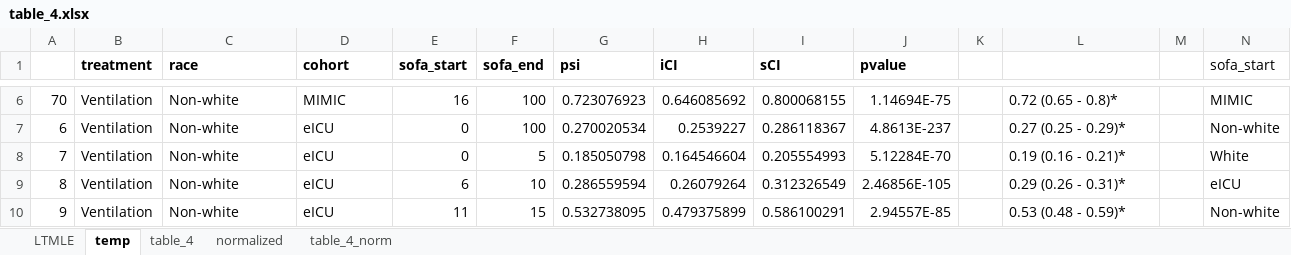
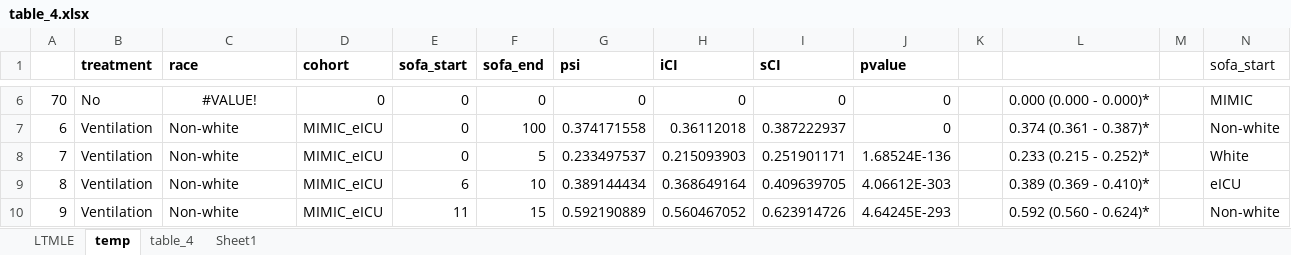
Before and after one commit to joamats/mit-tmle-sepsis, an Excel workbook: results/Paper/table_4.xlsx, sheet temp, drawn as a sheet; only a part is shown, gaps mark what is left out; values as stored, in another font and other column widths than the file's, no borders; the diff covers the shown part only; the diff names each change by its address in the sheet, - before the commit and + after, or states it on an @@ line.

Commit message:
TMLE and LTMLE results with merged cohorts

```diff
--- a/results/Paper/table_4.xlsx (sheet temp)
+++ b/results/Paper/table_4.xlsx (sheet temp)
-sheet tab: normalized
-sheet tab: table_4_norm
+sheet tab: Sheet1
-B6 (treatment): Ventilation
+B6 (treatment): No
-C6 (race): Non-white
+C6 (race): #VALUE!
-C6 alignment: left
+C6 alignment: center
-D6 (cohort): MIMIC
+D6 (cohort): 0
-E6 (sofa_start): 16
+E6 (sofa_start): 0
-F6 (sofa_end): 100
+F6 (sofa_end): 0
-G6 (psi): 0.723076923
+G6 (psi): 0
-H6 (iCI): 0.646085692
+H6 (iCI): 0
-I6 (sCI): 0.800068155
+I6 (sCI): 0
-J6 (pvalue): 1.14694E-75
+J6 (pvalue): 0
-L6: 0.72 (0.65 - 0.8)*
+L6: 0.000 (0.000 - 0.000)*
-D7:D10 (cohort): eICU
+D7:D10 (cohort): MIMIC_eICU
-G7 (psi): 0.270020534
+G7 (psi): 0.374171558
-H7 (iCI): 0.2539227
+H7 (iCI): 0.36112018
-I7 (sCI): 0.286118367
+I7 (sCI): 0.387222937
-J7 (pvalue): 4.8613E-237
+J7 (pvalue): 0
-L7: 0.27 (0.25 - 0.29)*
+L7: 0.374 (0.361 - 0.387)*
-G8 (psi): 0.185050798
+G8 (psi): 0.233497537
-H8 (iCI): 0.164546604
+H8 (iCI): 0.215093903
-I8 (sCI): 0.205554993
+I8 (sCI): 0.251901171
-J8 (pvalue): 5.12284E-70
+J8 (pvalue): 1.68524E-136
-L8: 0.19 (0.16 - 0.21)*
+L8: 0.233 (0.215 - 0.252)*
-G9 (psi): 0.286559594
+G9 (psi): 0.389144434
-H9 (iCI): 0.26079264
+H9 (iCI): 0.368649164
-I9 (sCI): 0.312326549
+I9 (sCI): 0.409639705
-J9 (pvalue): 2.46856E-105
+J9 (pvalue): 4.06612E-303
-L9: 0.29 (0.26 - 0.31)*
+L9: 0.389 (0.369 - 0.410)*
-G10 (psi): 0.532738095
+G10 (psi): 0.592190889
-H10 (iCI): 0.479375899
+H10 (iCI): 0.560467052
-I10 (sCI): 0.586100291
+I10 (sCI): 0.623914726
-J10 (pvalue): 2.94557E-85
+J10 (pvalue): 4.64245E-293
-L10: 0.53 (0.48 - 0.59)*
+L10: 0.592 (0.560 - 0.624)*
```
Also changed, not shown: 848 edited cells and cell formats elsewhere in this sheet, sheet LTMLE, sheet table_4, results/Paper/table_3.xlsx, 8 other files.
